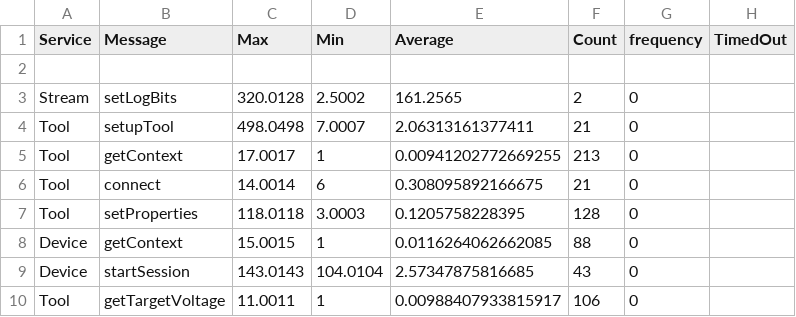
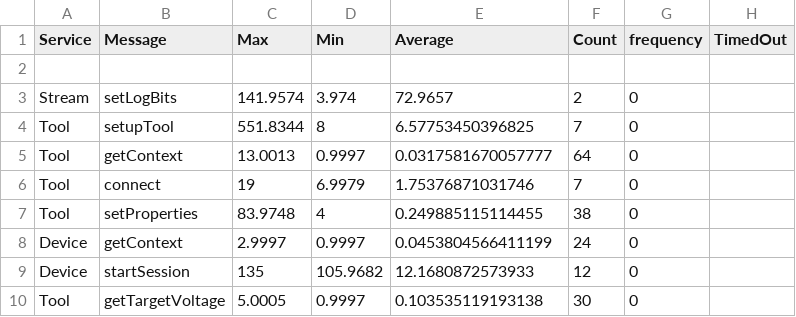
Before and after one commit to mattias7295/parkfordon, a CSV file: TcfTransactionLog.csv, drawn as a sheet; only a part is shown; the diff covers the shown part only.

Commit message:
...

```diff
--- a/TcfTransactionLog.csv
+++ b/TcfTransactionLog.csv
@@ -2,9 +2,9 @@ Service , Message , Max , Min , Average , Count , frequency , TimedOut
 
-Stream,setLogBits,320.0128,2.5002,161.2565,2,0
-Tool,setupTool,498.0498,7.0007,2.06313161377411,21,0
-Tool,getContext,17.0017,1,0.00941202772669255,213,0
-Tool,connect,14.0014,6,0.308095892166675,21,0
-Tool,setProperties,118.0118,3.0003,0.1205758228395,128,0
-Device,getContext,15.0015,1,0.0116264062662085,88,0
-Device,startSession,143.0143,104.0104,2.57347875816685,43,0
-Tool,getTargetVoltage,11.0011,1,0.00988407933815917,106,0
+Stream,setLogBits,141.9574,3.974,72.9657,2,0
+Tool,setupTool,551.8344,8,6.57753450396825,7,0
+Tool,getContext,13.0013,0.9997,0.0317581670057777,64,0
+Tool,connect,19,6.9979,1.75376871031746,7,0
+Tool,setProperties,83.9748,4,0.249885115114455,38,0
+Device,getContext,2.9997,0.9997,0.0453804566411199,24,0
+Device,startSession,135,105.9682,12.1680872573933,12,0
+Tool,getTargetVoltage,5.0005,0.9997,0.103535119193138,30,0
```
Also changed, not shown: 1 removed row and 39 edited cells elsewhere in this file.
